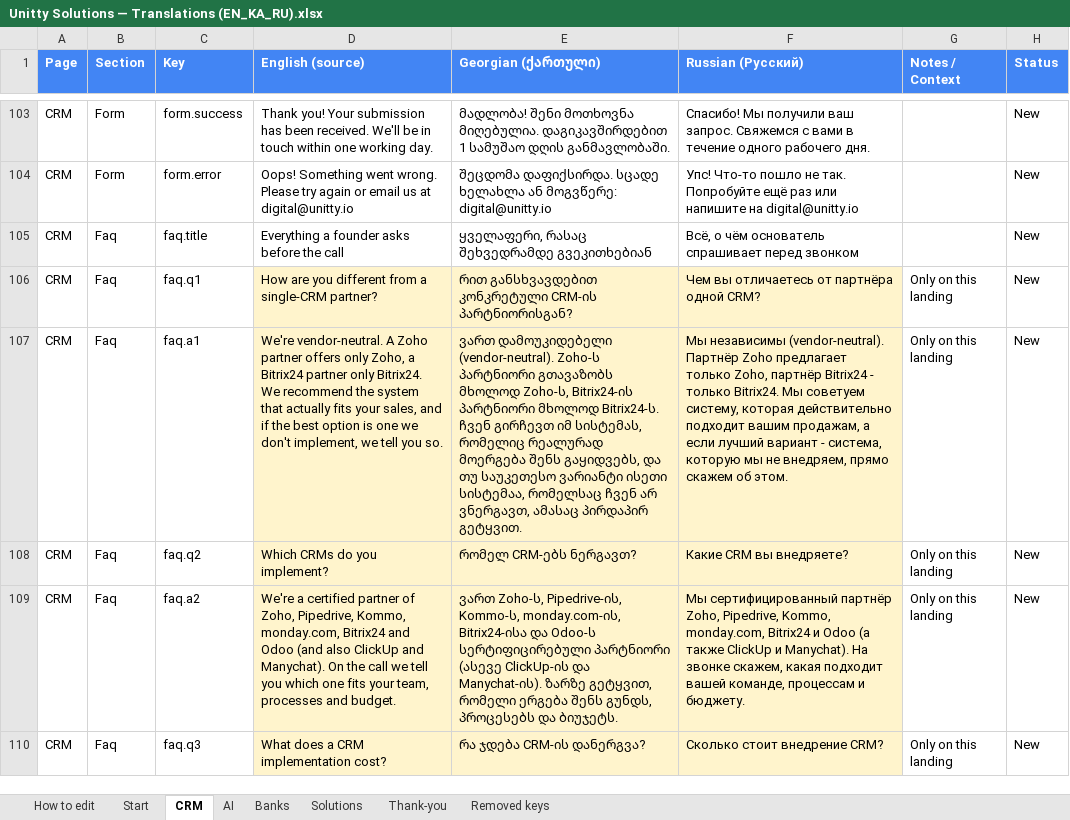
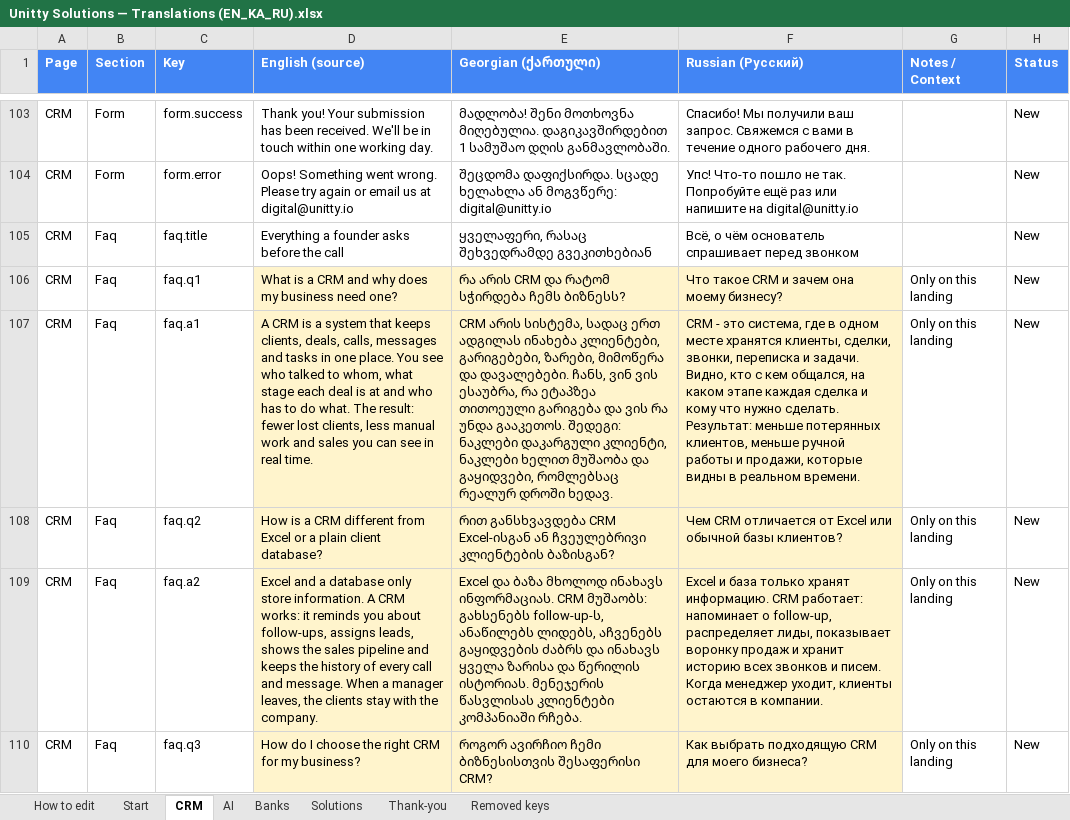
Before and after one commit to Unitty-hub/unitty-solutions-landing, an Excel workbook: Claude outputs/Unitty Solutions — Translations (EN_KA_RU).xlsx, sheet CRM, drawn as a sheet; only a part is shown, gaps mark what is left out; values as stored, in another font and other column widths than the file's, no borders; the diff covers the shown part only; the diff names each change by its address in the sheet, - before the commit and + after, or states it on an @@ line.

```diff
--- a/Claude outputs/Unitty Solutions — Translations (EN_KA_RU).xlsx (sheet CRM)
+++ b/Claude outputs/Unitty Solutions — Translations (EN_KA_RU).xlsx (sheet CRM)
-D106 (English (source)): How are you different from a single-CRM partner?
+D106 (English (source)): What is a CRM and why does my business need one?
-E106 (Georgian (ქართული)): რით განსხვავდებით კონკრეტული CRM-ის პარტნიორისგან?
+E106 (Georgian (ქართული)): რა არის CRM და რატომ სჭირდება ჩემს ბიზნესს?
-F106 (Russian (Русский)): Чем вы отличаетесь от партнёра одной CRM?
+F106 (Russian (Русский)): Что такое CRM и зачем она моему бизнесу?
-D107 (English (source)): We're vendor-neutral. A Zoho partner offers only Zoho, a Bitrix24 partner only Bitrix24. We recommend the system that actually fits your sales, and if the best option is one we don't implement, we tell you so.
+D107 (English (source)): A CRM is a system that keeps clients, deals, calls, messages and tasks in one place. You see who talked to whom, what stage each deal is at and who has to do what. The result: fewer lost clients, less manual work and sales you can see in real time.
-E107 (Georgian (ქართული)): ვართ დამოუკიდებელი (vendor-neutral). Zoho-ს პარტნიორი გთავაზობს მხოლოდ Zoho-ს, Bitrix24-ის პარტნიორი მხოლოდ Bitrix24-ს. ჩვენ გირჩევთ იმ სისტემას, რომელიც რეალურად მოერგება შენს გაყიდვებს, და თუ საუკეთესო ვარიანტი ისეთი სისტემაა, რომელსაც ჩვენ არ ვნერგავთ, ამასაც პირდაპირ გეტყვით.
+E107 (Georgian (ქართული)): CRM არის სისტემა, სადაც ერთ ადგილას ინახება კლიენტები, გარიგებები, ზარები, მიმოწერა და დავალებები. ჩანს, ვინ ვის ესაუბრა, რა ეტაპზეა თითოეული გარიგება და ვის რა უნდა გააკეთოს. შედეგი: ნაკლები დაკარგული კლიენტი, ნაკლები ხელით მუშაობა და გაყიდვები, რომლებსაც რეალურ დროში ხედავ.
-F107 (Russian (Русский)): Мы независимы (vendor-neutral). Партнёр Zoho предлагает только Zoho, партнёр Bitrix24 - только Bitrix24. Мы советуем систему, которая действительно подходит вашим продажам, а если лучший вариант - система, которую мы не внедряем, прямо скажем об этом.
+F107 (Russian (Русский)): CRM - это система, где в одном месте хранятся клиенты, сделки, звонки, переписка и задачи. Видно, кто с кем общался, на каком этапе каждая сделка и кому что нужно сделать. Результат: меньше потерянных клиентов, меньше ручной работы и продажи, которые видны в реальном времени.
-D108 (English (source)): Which CRMs do you implement?
+D108 (English (source)): How is a CRM different from Excel or a plain client database?
-E108 (Georgian (ქართული)): რომელ CRM-ებს ნერგავთ?
+E108 (Georgian (ქართული)): რით განსხვავდება CRM Excel-ისგან ან ჩვეულებრივი კლიენტების ბაზისგან?
-F108 (Russian (Русский)): Какие CRM вы внедряете?
+F108 (Russian (Русский)): Чем CRM отличается от Excel или обычной базы клиентов?
-D109 (English (source)): We're a certified partner of Zoho, Pipedrive, Kommo, monday.com, Bitrix24 and Odoo (and also ClickUp and Manychat). On the call we tell you which one fits your team, processes and budget.
+D109 (English (source)): Excel and a database only store information. A CRM works: it reminds you about follow-ups, assigns leads, shows the sales pipeline and keeps the history of every call and message. When a manager leaves, the clients stay with the company.
-E109 (Georgian (ქართული)): ვართ Zoho-ს, Pipedrive-ის, Kommo-ს, monday.com-ის, Bitrix24-ისა და Odoo-ს სერტიფიცირებული პარტნიორი (ასევე ClickUp-ის და Manychat-ის). ზარზე გეტყვით, რომელი ერგება შენს გუნდს, პროცესებს და ბიუჯეტს.
+E109 (Georgian (ქართული)): Excel და ბაზა მხოლოდ ინახავს ინფორმაციას. CRM მუშაობს: გახსენებს follow-up-ს, ანაწილებს ლიდებს, აჩვენებს გაყიდვების ძაბრს და ინახავს ყველა ზარისა და წერილის ისტორიას. მენეჯერის წასვლისას კლიენტები კომპანიაში რჩება.
-F109 (Russian (Русский)): Мы сертифицированный партнёр Zoho, Pipedrive, Kommo, monday.com, Bitrix24 и Odoo (а также ClickUp и Manychat). На звонке скажем, какая подходит вашей команде, процессам и бюджету.
+F109 (Russian (Русский)): Excel и база только хранят информацию. CRM работает: напоминает о follow-up, распределяет лиды, показывает воронку продаж и хранит историю всех звонков и писем. Когда менеджер уходит, клиенты остаются в компании.
-D110 (English (source)): What does a CRM implementation cost?
+D110 (English (source)): How do I choose the right CRM for my business?
-E110 (Georgian (ქართული)): რა ჯდება CRM-ის დანერგვა?
+E110 (Georgian (ქართული)): როგორ ავირჩიო ჩემი ბიზნესისთვის შესაფერისი CRM?
-F110 (Russian (Русский)): Сколько стоит внедрение CRM?
+F110 (Russian (Русский)): Как выбрать подходящую CRM для моего бизнеса?
```
Also changed, not shown: 1 added row and 33 edited cells elsewhere in this sheet, sheet AI, sheet Banks, sheet Start, sheet Solutions, 19 other files.
